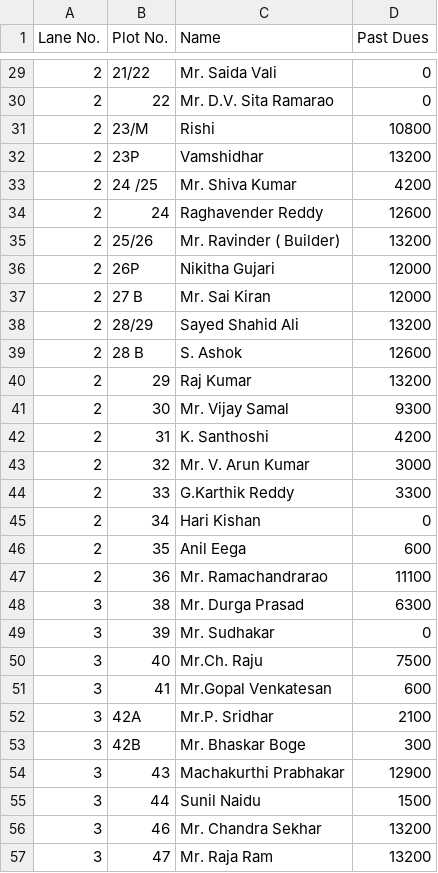
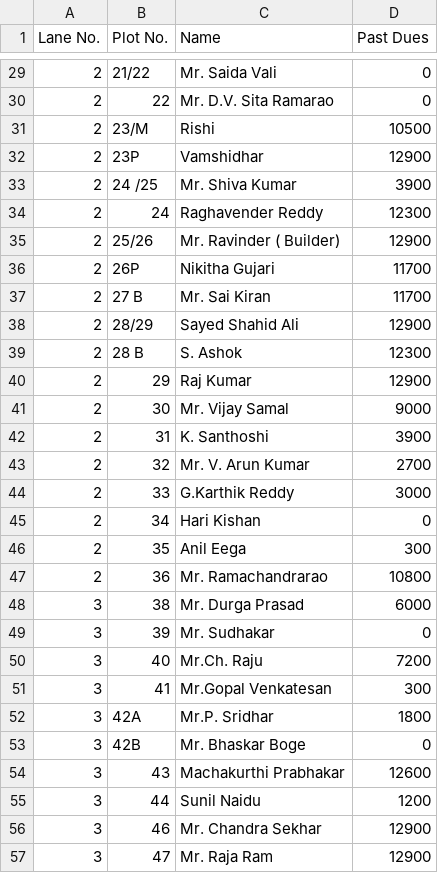
Before and after one commit to kishankarli/society-payment-app, a CSV file: data.csv, drawn as a sheet; only a part is shown, gaps mark what is left out; the diff covers the shown part only.

```diff
--- a/data.csv
+++ b/data.csv
@@ -30,28 +30,28 @@ Lane No.,Plot No.,Name,Past Dues
 2,22,Mr. D.V. Sita Ramarao,0
-2,23/M,Rishi,10800
-2,23P,Vamshidhar,13200
-2,24 /25,Mr. Shiva Kumar,4200
-2,24,Raghavender Reddy,12600
-2,25/26,Mr. Ravinder ( Builder),13200
-2,26P,Nikitha Gujari,12000
-2,27 B,Mr. Sai Kiran ,12000
-2,28/29,Sayed Shahid Ali,13200
-2,28 B,S. Ashok,12600
-2,29,Raj Kumar,13200
-2,30,Mr. Vijay Samal,9300
-2,31,K. Santhoshi,4200
-2,32,Mr. V. Arun Kumar,3000
-2,33,G.Karthik Reddy,3300
+2,23/M,Rishi,10500
+2,23P,Vamshidhar,12900
+2,24 /25,Mr. Shiva Kumar,3900
+2,24,Raghavender Reddy,12300
+2,25/26,Mr. Ravinder ( Builder),12900
+2,26P,Nikitha Gujari,11700
+2,27 B,Mr. Sai Kiran ,11700
+2,28/29,Sayed Shahid Ali,12900
+2,28 B,S. Ashok,12300
+2,29,Raj Kumar,12900
+2,30,Mr. Vijay Samal,9000
+2,31,K. Santhoshi,3900
+2,32,Mr. V. Arun Kumar,2700
+2,33,G.Karthik Reddy,3000
 2,34,Hari Kishan,0
-2,35,Anil Eega,600
-2,36,Mr. Ramachandrarao,11100
-3,38,Mr. Durga Prasad,6300
+2,35,Anil Eega,300
+2,36,Mr. Ramachandrarao,10800
+3,38,Mr. Durga Prasad,6000
 3,39,Mr. Sudhakar,0
-3,40,Mr.Ch. Raju,7500
-3,41,Mr.Gopal Venkatesan,600
-3,42A,Mr.P. Sridhar,2100
-3,42B,Mr. Bhaskar Boge,300
-3,43,Machakurthi Prabhakar,12900
-3,44,Sunil Naidu,1500
-3,46,Mr. Chandra Sekhar,13200
-3,47,Mr. Raja Ram,13200
+3,40,Mr.Ch. Raju,7200
+3,41,Mr.Gopal Venkatesan,300
+3,42A,Mr.P. Sridhar,1800
+3,42B,Mr. Bhaskar Boge,0
+3,43,Machakurthi Prabhakar,12600
+3,44,Sunil Naidu,1200
+3,46,Mr. Chandra Sekhar,12900
+3,47,Mr. Raja Ram,12900
```
Also changed, not shown: 85 edited cells elsewhere in this file.
